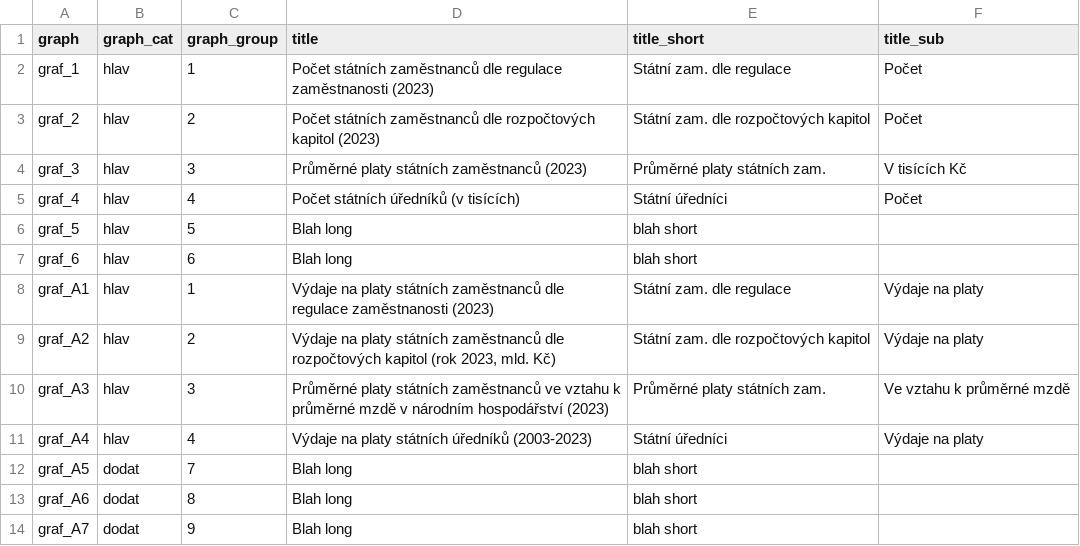
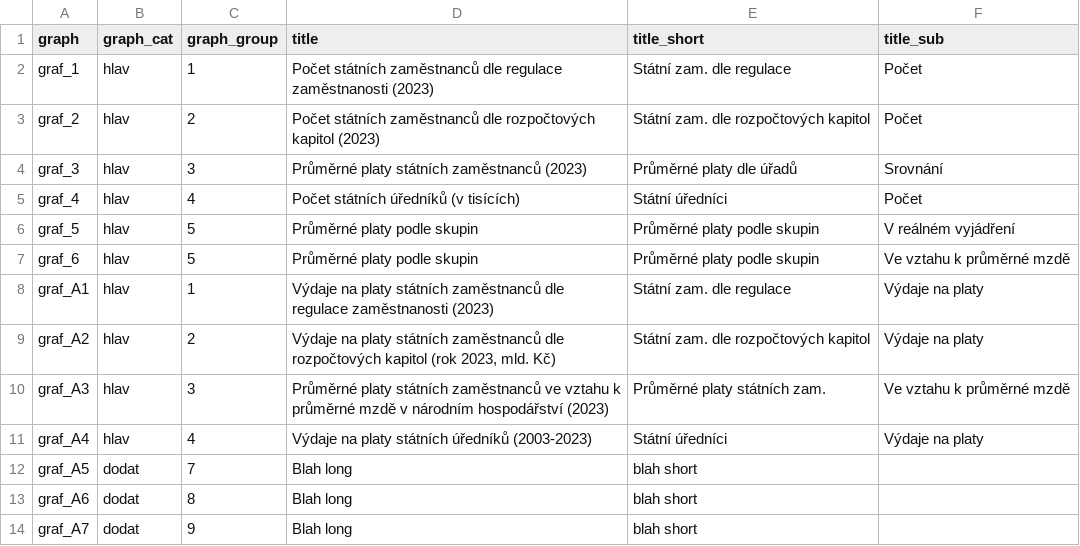
Before and after one commit to dan-bart/urednici_2021, a CSV file: graph_titles.csv, drawn as a sheet; only a part is shown.

Commit message:
better graph titles - main

```diff
--- a/graph_titles.csv
+++ b/graph_titles.csv
@@ -3,6 +3,6 @@
 "graf_2","hlav",2,"Počet státních zaměstnanců dle rozpočtových kapitol (2023)","Státní zam. dle rozpočtových kapitol","Počet"
-"graf_3","hlav",3,"Průměrné platy státních zaměstnanců (2023)","Průměrné platy státních zam.","V tisících Kč"
+"graf_3","hlav",3,"Průměrné platy státních zaměstnanců (2023)","Průměrné platy dle úřadů","Srovnání"
 "graf_4","hlav",4,"Počet státních úředníků (v tisících)","Státní úředníci","Počet"
-"graf_5","hlav",5,"Blah long","blah short",
-"graf_6","hlav",6,"Blah long","blah short",
+"graf_5","hlav",5,"Průměrné platy podle skupin", "Průměrné platy podle skupin","V reálném vyjádření"
+"graf_6","hlav",5,"Průměrné platy podle skupin", "Průměrné platy podle skupin","Ve vztahu k průměrné mzdě"
 "graf_A1","hlav",1,"Výdaje na platy státních zaměstnanců dle regulace zaměstnanosti (2023)","Státní zam. dle regulace","Výdaje na platy"
```
